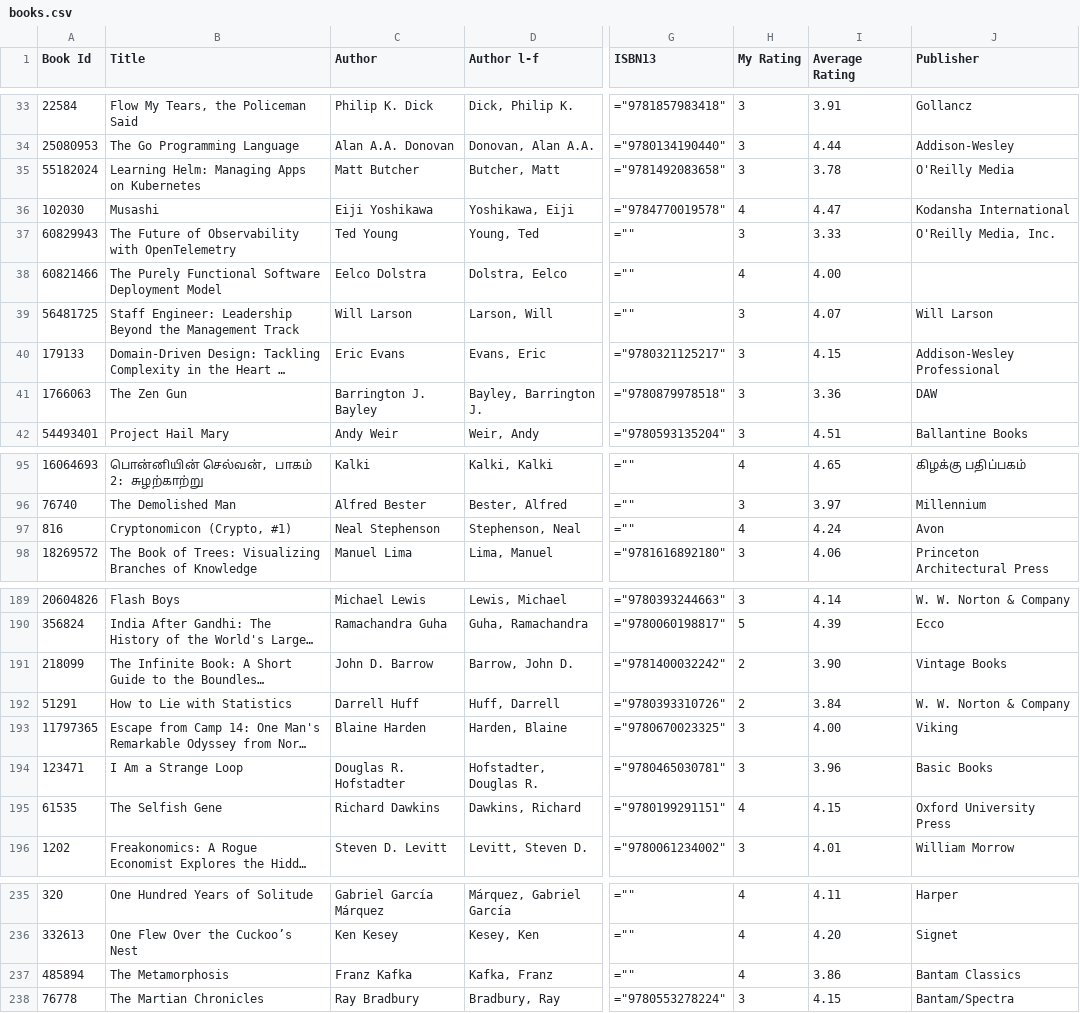
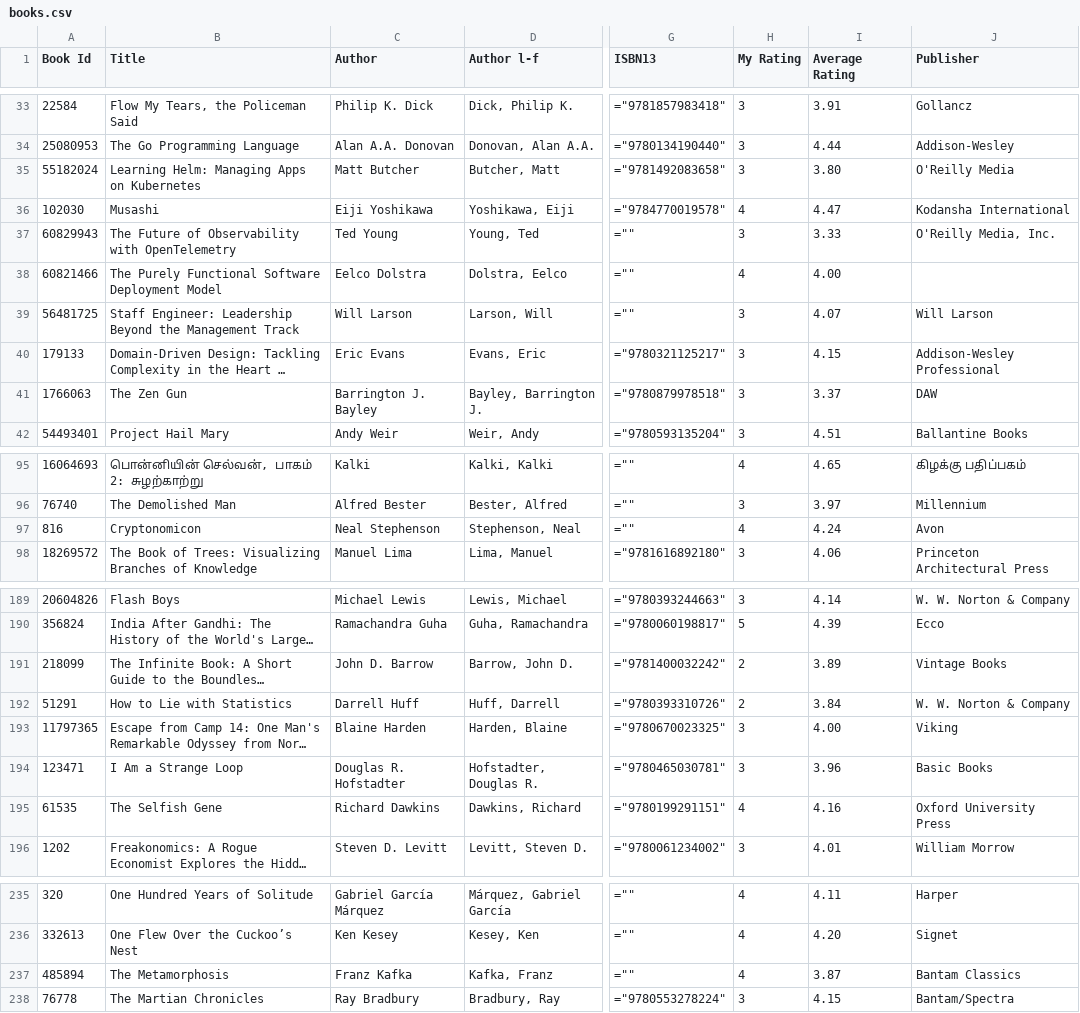
Before and after one commit to ananthakumaran/ananthakumaran.github.com, a CSV file: books.csv, drawn as a sheet; only a part is shown, gaps mark what is left out; long unchanged cells end in …; the diff covers the shown part only; the diff names each change by its address in the sheet, - before the commit and + after, or states it on an @@ line.

```diff
--- a/books.csv
+++ b/books.csv
-I35 (Average Rating): 3.78
+I35 (Average Rating): 3.80
-I41 (Average Rating): 3.36
+I41 (Average Rating): 3.37
-B97 (Title): Cryptonomicon (Crypto, #1)
+B97 (Title): Cryptonomicon
-I191 (Average Rating): 3.90
+I191 (Average Rating): 3.89
-I195 (Average Rating): 4.15
+I195 (Average Rating): 4.16
-I237 (Average Rating): 3.86
+I237 (Average Rating): 3.87
```
Also changed, not shown: 23 edited cells elsewhere in this file, 2 other files.
